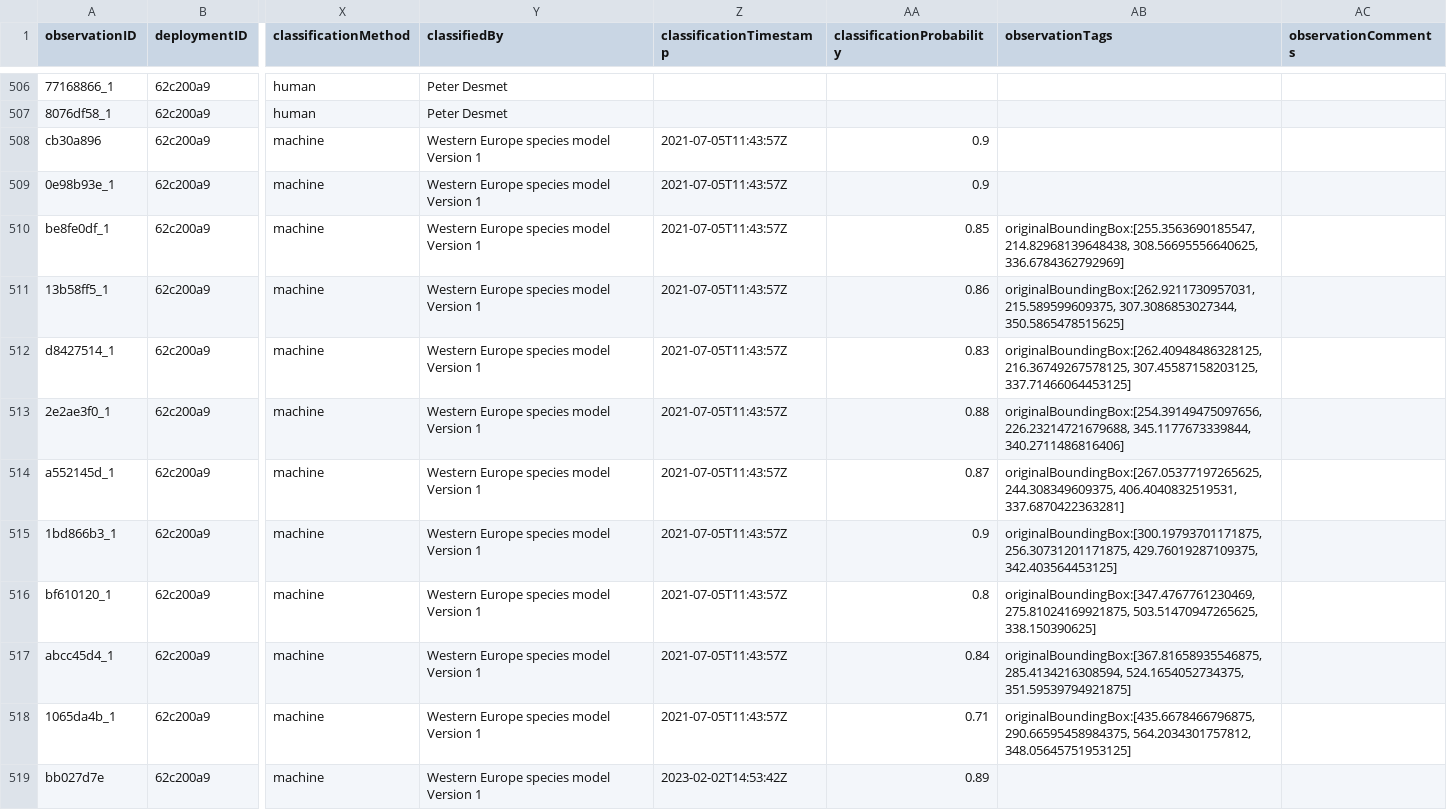
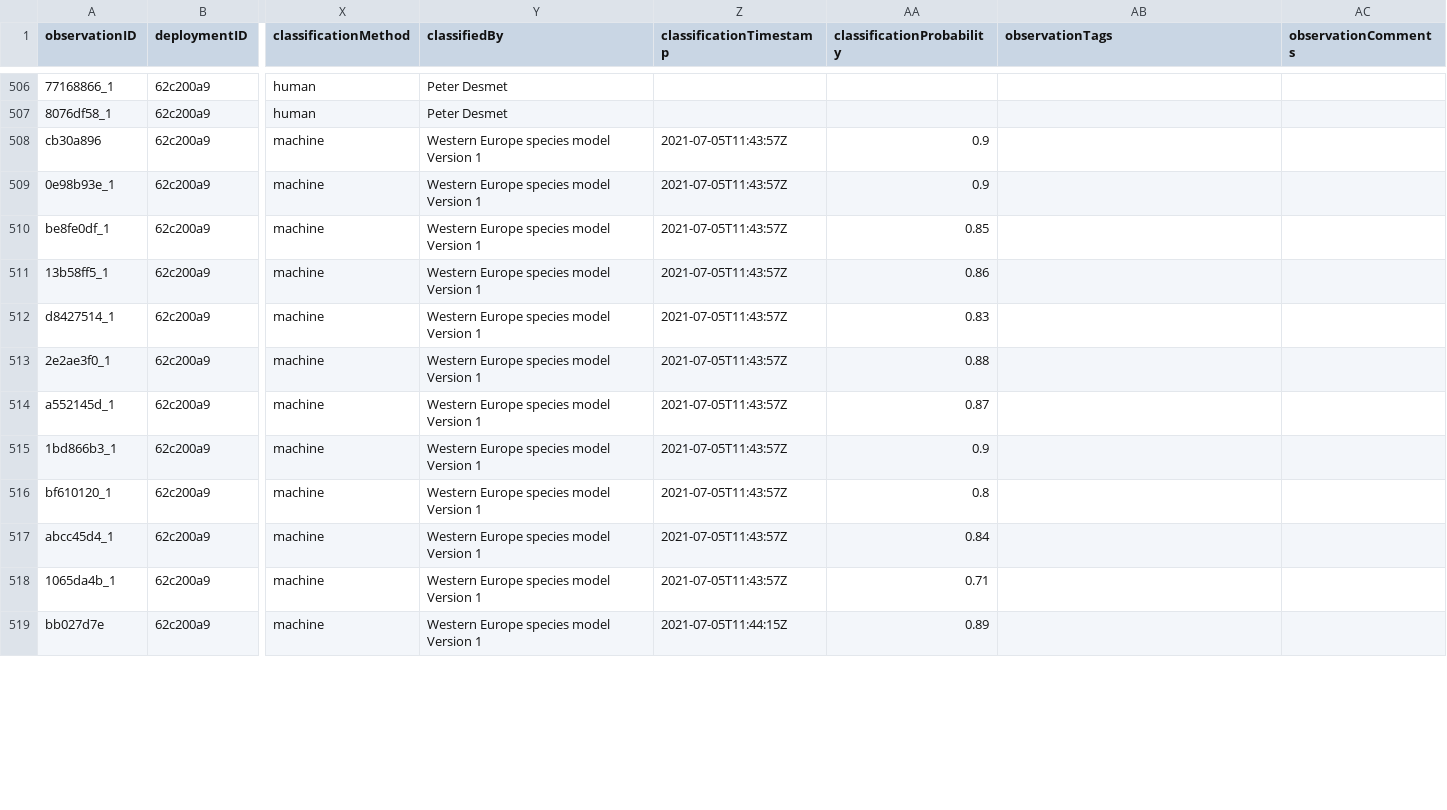
Before and after one commit to tdwg/camtrap-dp, a CSV file: example/observations.csv, drawn as a sheet; only a part is shown, gaps mark what is left out; the diff covers the shown part only; the diff names each change by its address in the sheet, - before the commit and + after, or states it on an @@ line.

Commit message:
Remove originalBoundingBox from tags, update classificationTimestamp
The originalBoundingBox is in an format (see eaafce9) that is no longer used in Agouti. It would confuse users if we include it in the example dataset (it confused me)

```diff
--- a/example/observations.csv
+++ b/example/observations.csv
-AB510 (observationTags): originalBoundingBox:[255.3563690185547, 214.82968139648438, 308.56695556640625, 336.6784362792969]
+AB510 (observationTags): (empty)
-AB511 (observationTags): originalBoundingBox:[262.9211730957031, 215.589599609375, 307.3086853027344, 350.5865478515625]
+AB511 (observationTags): (empty)
-AB512 (observationTags): originalBoundingBox:[262.40948486328125, 216.36749267578125, 307.45587158203125, 337.71466064453125]
+AB512 (observationTags): (empty)
-AB513 (observationTags): originalBoundingBox:[254.39149475097656, 226.23214721679688, 345.1177673339844, 340.2711486816406]
+AB513 (observationTags): (empty)
-AB514 (observationTags): originalBoundingBox:[267.05377197265625, 244.308349609375, 406.4040832519531, 337.6870422363281]
+AB514 (observationTags): (empty)
-AB515 (observationTags): originalBoundingBox:[300.19793701171875, 256.30731201171875, 429.76019287109375, 342.403564453125]
+AB515 (observationTags): (empty)
-AB516 (observationTags): originalBoundingBox:[347.4767761230469, 275.81024169921875, 503.51470947265625, 338.150390625]
+AB516 (observationTags): (empty)
-AB517 (observationTags): originalBoundingBox:[367.81658935546875, 285.4134216308594, 524.1654052734375, 351.59539794921875]
+AB517 (observationTags): (empty)
-AB518 (observationTags): originalBoundingBox:[435.6678466796875, 290.66595458984375, 564.2034301757812, 348.05645751953125]
+AB518 (observationTags): (empty)
-Z519 (classificationTimestamp): 2023-02-02T14:53:42Z
+Z519 (classificationTimestamp): 2021-07-05T11:44:15Z
```
Also changed, not shown: 20 edited cells elsewhere in this file.
